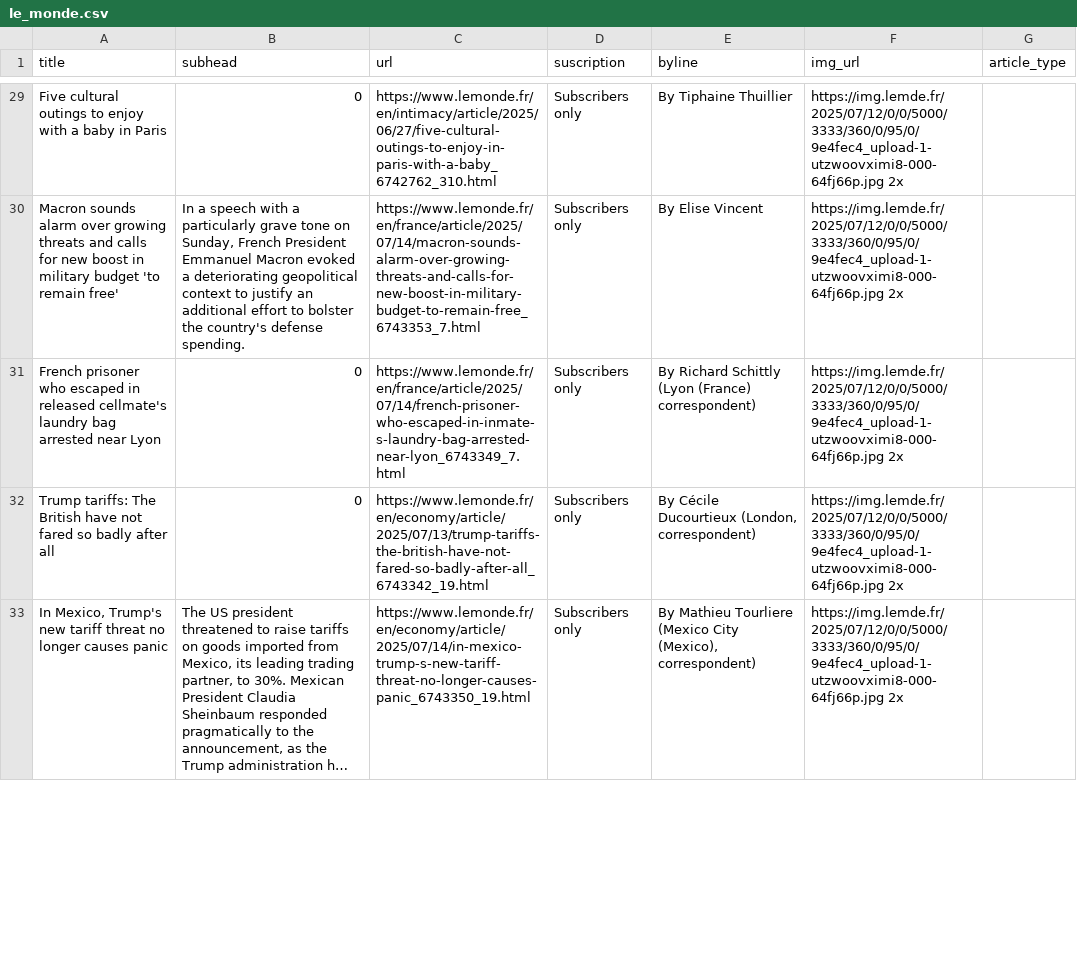
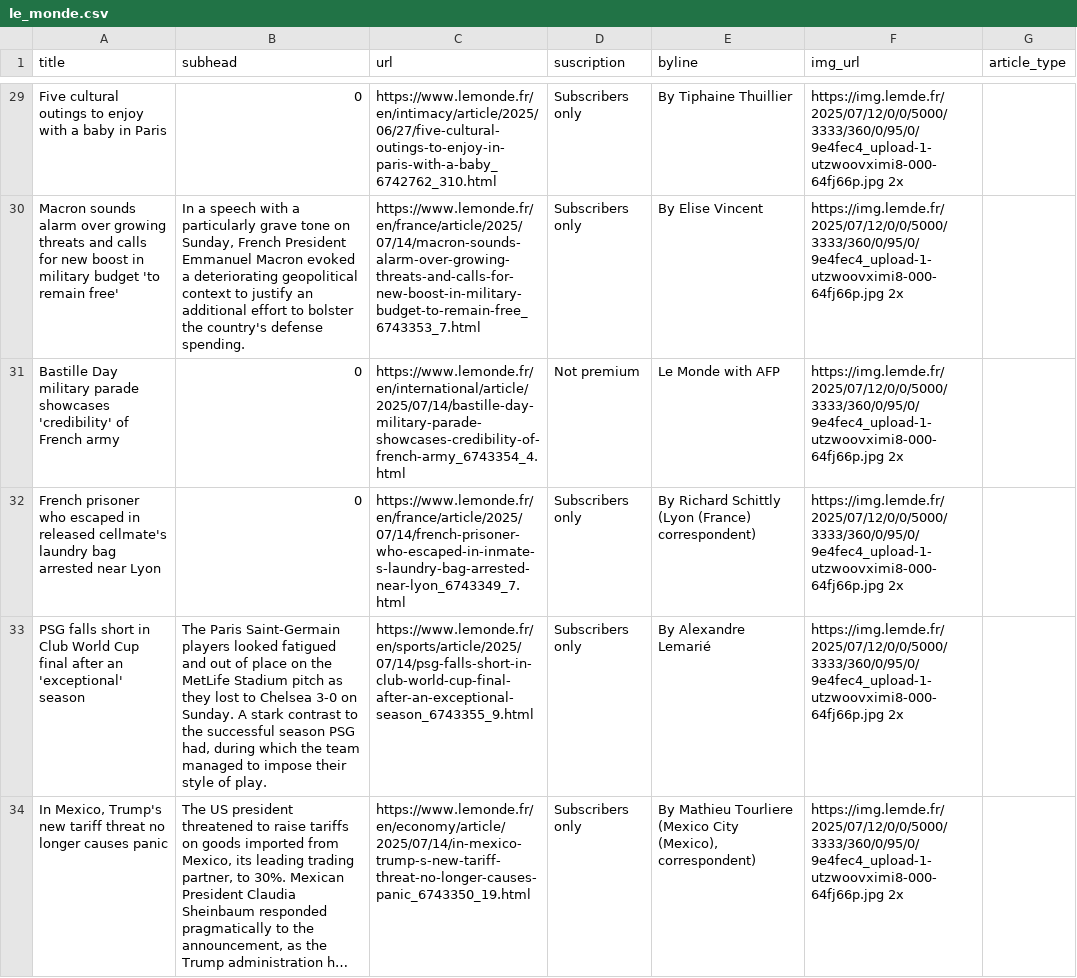
Before and after one commit to tefaceli/LEDE-homework-scraping, a CSV file: le_monde.csv, drawn as a sheet; only a part is shown, gaps mark what is left out; long unchanged cells end in …; addresses are those after the commit; the diff covers the shown part only; the diff names each change by its address in the sheet, - before the commit and + after, or states it on an @@ line.

```diff
--- a/le_monde.csv
+++ b/le_monde.csv
+row 31: Bastille Day military parade showcases 'credibility' of French army | 0 | https://www.lemonde.fr/en/international/article/2025/07/14/bastille-day-military-parade-showcases-credibility-of-french-army_6743354_4.html | Not premium | Le Monde with AFP | https://img.lemde.fr/2025/07/12/0/0/5000/3333/360/0/95/0/9e4fec4_upload-1-utzwoovximi8-000-64fj66p.jpg 2x
-A33 (title): Trump tariffs: The British have not fared so badly after all
+A33 (title): PSG falls short in Club World Cup final after an 'exceptional' season
-B33 (subhead): 0
+B33 (subhead): The Paris Saint-Germain players looked fatigued and out of place on the MetLife Stadium pitch as they lost to Chelsea 3-0 on Sunday. A stark contrast to the successful season PSG had, during which the team managed to impose their style of play.
-C33 (url): https://www.lemonde.fr/en/economy/article/2025/07/13/trump-tariffs-the-british-have-not-fared-so-badly-after-all_6743342_19.html
+C33 (url): https://www.lemonde.fr/en/sports/article/2025/07/14/psg-falls-short-in-club-world-cup-final-after-an-exceptional-season_6743355_9.html
-E33 (byline): By Cécile Ducourtieux (London, correspondent)
+E33 (byline): By Alexandre Lemarié
```
Also changed, not shown: 3 added rows, 4 removed rows, 1 moved row and 6 edited cells elsewhere in this file.
